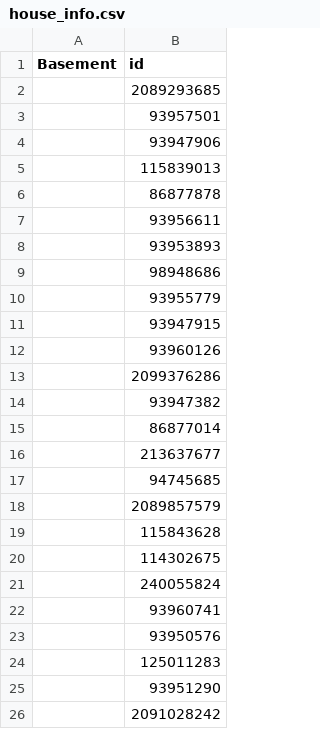
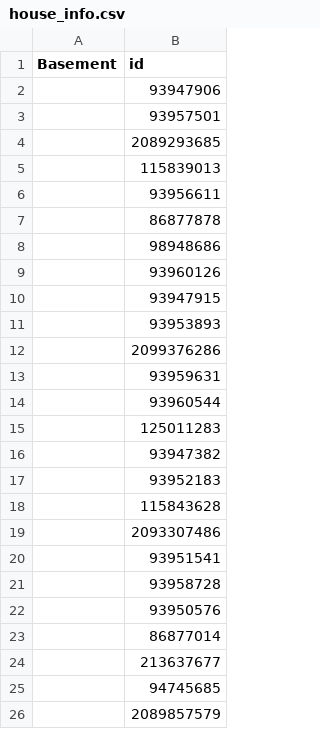
Before and after one commit to srvanderplas/AmesRealEstate, a CSV file: house_info.csv, drawn as a sheet.

Commit message:
Automatic Update

```diff
--- a/house_info.csv
+++ b/house_info.csv
@@ -1,15 +1,23 @@
 Basement,id
+,93947906
+,93957501
 ,2089293685
-,93957501
-,93947906
 ,115839013
+,93956611
 ,86877878
-,93956611
+,98948686
+,93960126
+,93947915
 ,93953893
-,98948686
-,93955779
-,93947915
-,93960126
 ,2099376286
+,93959631
+,93960544
+,125011283
 ,93947382
+,93952183
+,115843628
+,2093307486
+,93951541
+,93958728
+,93950576
 ,86877014
@@ -18,9 +26 @@ Basement,id
 ,2089857579
-,115843628
-,114302675
-,240055824
-,93960741
-,93950576
-,125011283
-,93951290
-,2091028242
```
